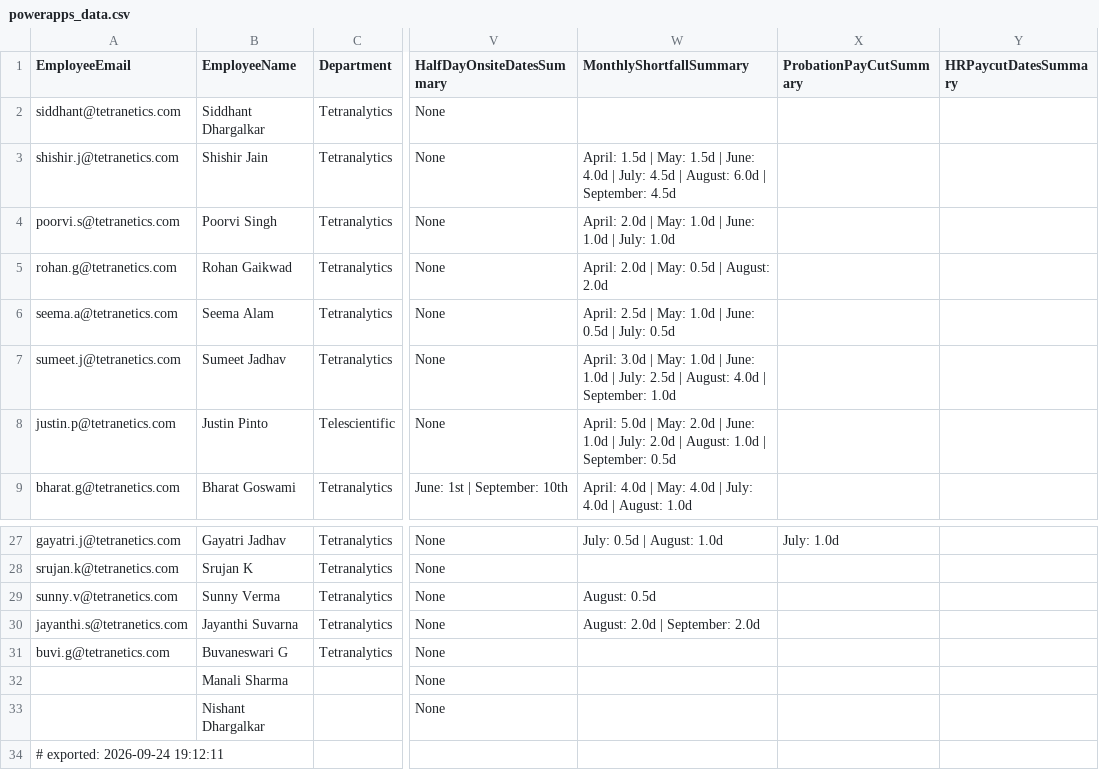
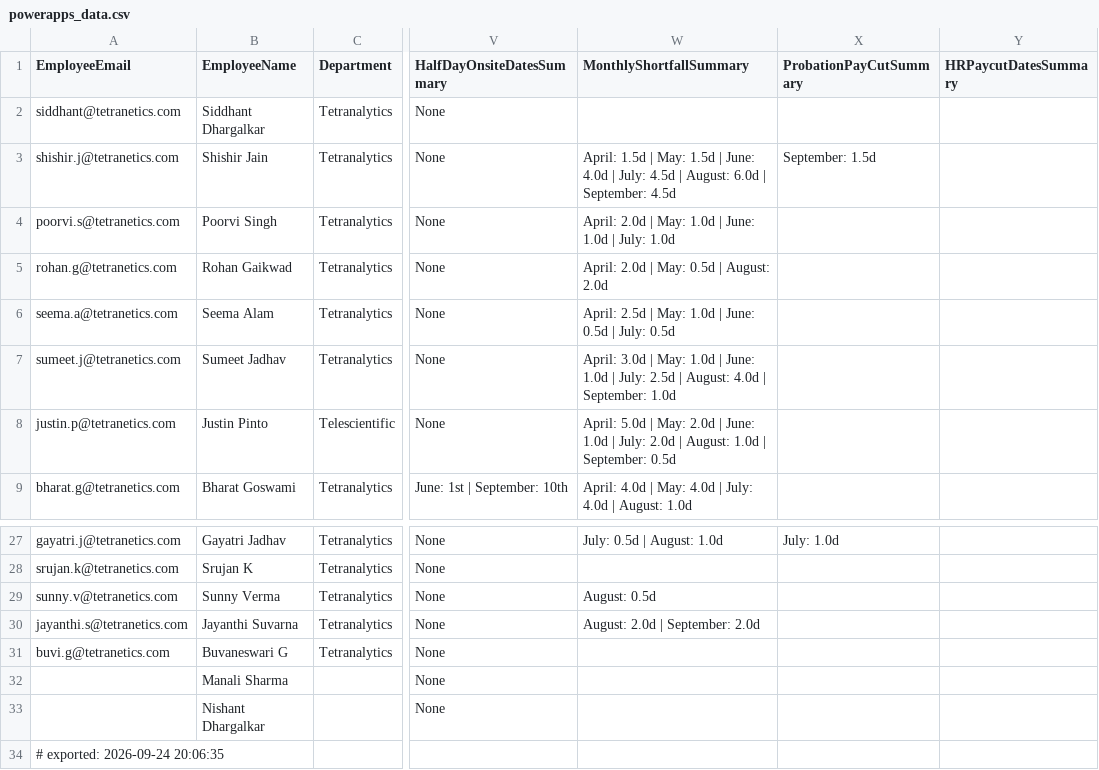
Before and after one commit to buvi-tetranetics/tetranetics-hr-portal, a CSV file: powerapps_data.csv, drawn as a sheet; only a part is shown, gaps mark what is left out; the diff names each change by its address in the sheet, - before the commit and + after, or states it on an @@ line.

Commit message:
Update leave data

```diff
--- a/powerapps_data.csv
+++ b/powerapps_data.csv
-X3 (ProbationPayCutSummary): (empty)
+X3 (ProbationPayCutSummary): September: 1.5d
-A34 (EmployeeEmail): # exported: 2026-09-24 19:12:11
+A34 (EmployeeEmail): # exported: 2026-09-24 20:06:35
```
Also changed, not shown: daily_punch.csv.
